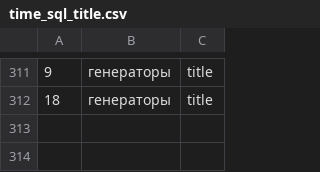
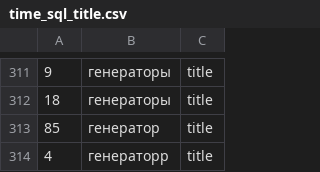
Before and after one commit to AnastasiyaGolovaWA/anastasiya-golova-2-develop, a CSV file: time_sql_title.csv, drawn as a sheet; only a part is shown, gaps mark what is left out.

```diff
--- a/time_sql_title.csv
+++ b/time_sql_title.csv
@@ -312 +312,3 @@
 "18","генераторы","title"
+"85","генератор","title"
+"4","генераторр","title"
```
Also changed, not shown: time_elastic_title.csv, 10 other files.
